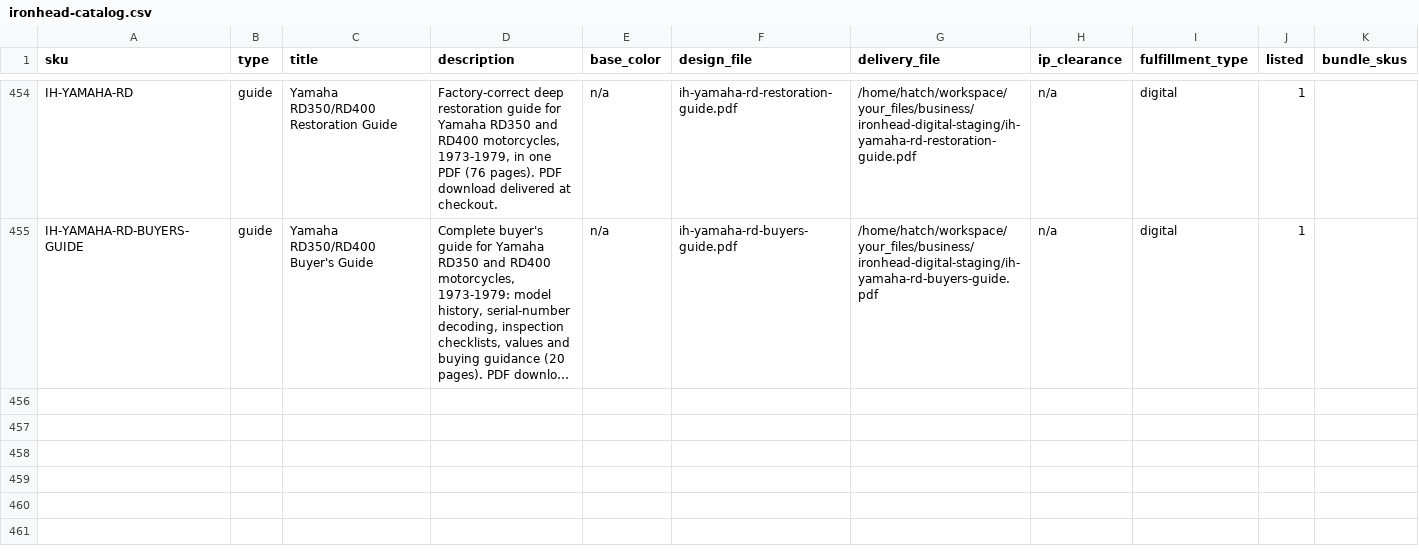
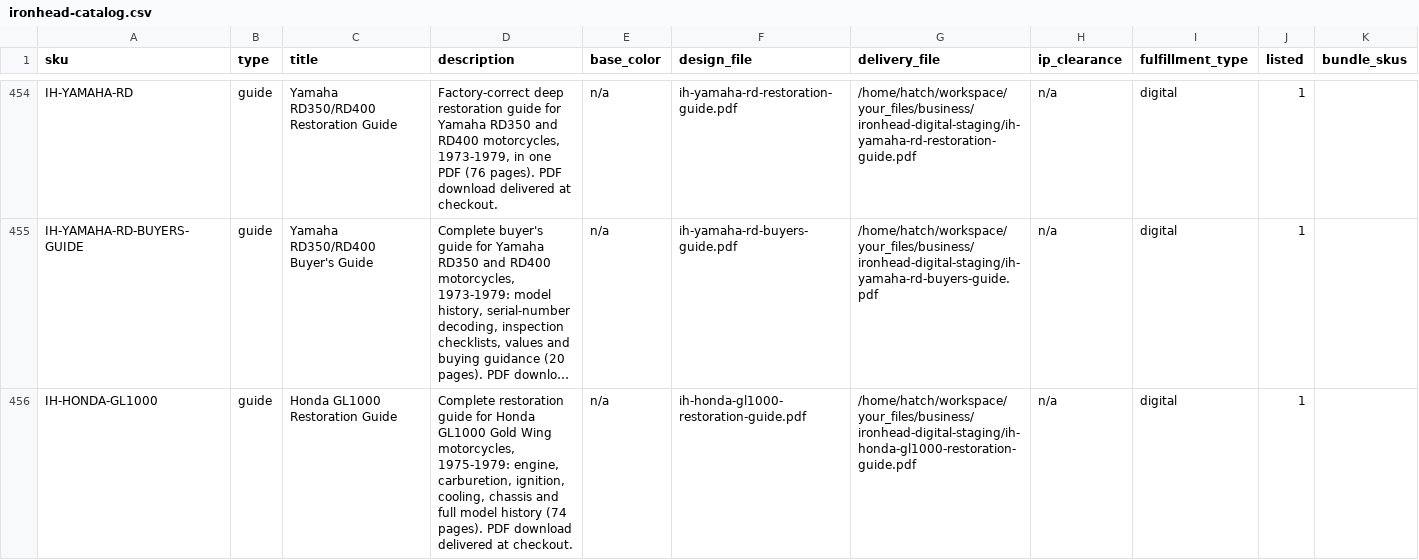
Before and after one commit to MortonBill/pushrod-store, a CSV file: data/ironhead-catalog.csv, drawn as a sheet; only a part is shown, gaps mark what is left out; long unchanged cells end in …; the diff names each change by its address in the sheet, - before the commit and + after, or states it on an @@ line.

Commit message:
IH wave #12: IH-HONDA-GL1000 GL1000 Restoration Guide 29.95 listed (deliverable byte-matched on /var/data/digital)

```diff
--- a/data/ironhead-catalog.csv
+++ b/data/ironhead-catalog.csv
+row 456: IH-HONDA-GL1000 | guide | Honda GL1000 Restoration Guide | Complete restoration guide for Honda GL1000 Gold Wing motorcycles, 1975-1979: engine, carburetion, ignition, cooling, chassis and full model history (74 pages). PDF download delivered at checkout. | n/a | ih-honda-gl1000-restoration-guide.pdf | /home/hatch/workspace/your_files/business/ironhead-digital-staging/ih-honda-gl1000-restoration-guide.pdf | n/a | digital | 1
```
Also changed, not shown: 1 other file.
